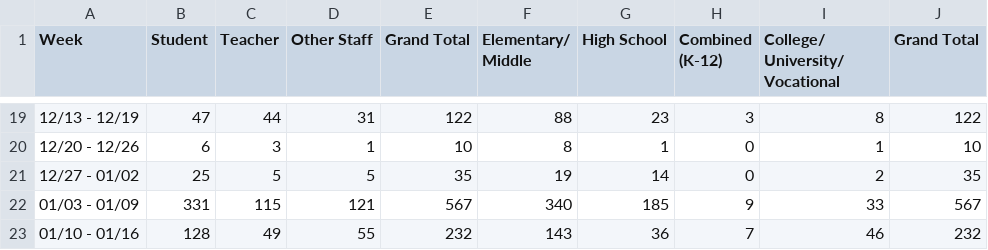
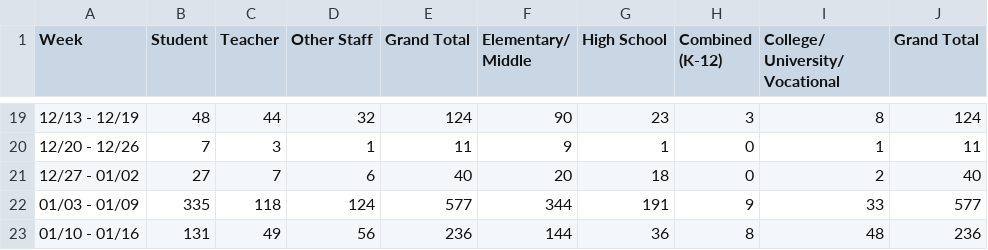
Before and after one commit to anthony-df-nguyen/occovid, a CSV file: public/manualdatasources/schools.csv, drawn as a sheet; only a part is shown, gaps mark what is left out; the diff covers the shown part only.

Commit message:
Updated weekly school data

```diff
--- a/public/manualdatasources/schools.csv
+++ b/public/manualdatasources/schools.csv
@@ -19,5 +19,5 @@ Week,Student,Teacher,Other Staff,Grand Total,Elementary/ Middle,High School,Comb
-12/13 - 12/19,47,44,31,122,88,23,3,8,122
-12/20 - 12/26,6,3,1,10,8,1,0,1,10
-12/27 - 01/02,25,5,5,35,19,14,0,2,35
-01/03 - 01/09,331,115,121,567,340,185,9,33,567
-01/10 - 01/16,128,49,55,232,143,36,7,46,232
+12/13 - 12/19,48,44,32,124,90,23,3,8,124
+12/20 - 12/26,7,3,1,11,9,1,0,1,11
+12/27 - 01/02,27,7,6,40,20,18,0,2,40
+01/03 - 01/09,335,118,124,577,344,191,9,33,577
+01/10 - 01/16,131,49,56,236,144,36,8,48,236
```
Also changed, not shown: 1 added row and 62 edited cells elsewhere in this file.
